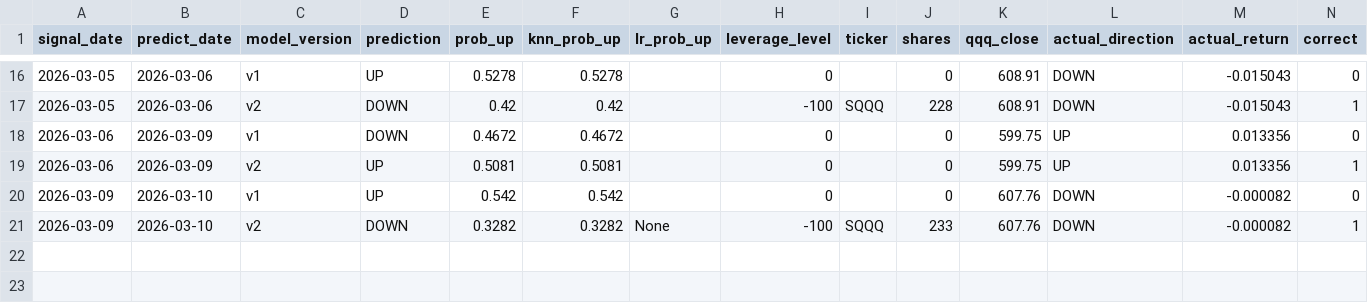
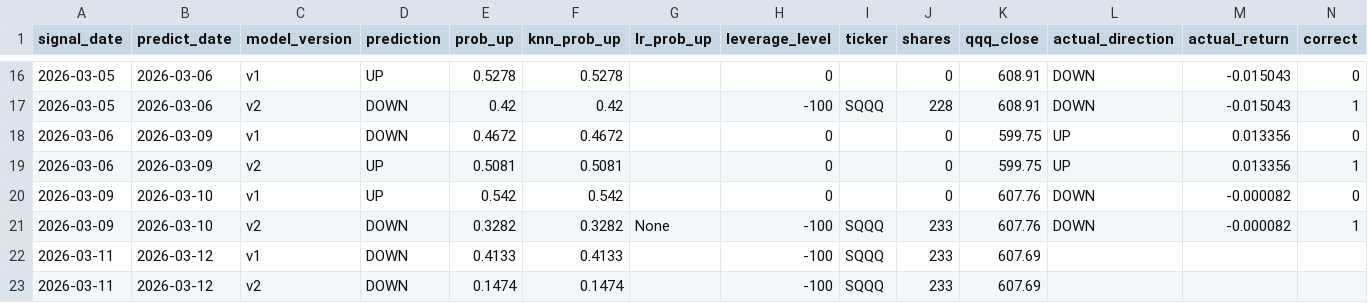
Before and after one commit to ailamma/knn-qqq-trading, a CSV file: signals/prediction_log.csv, drawn as a sheet; only a part is shown, gaps mark what is left out; rows hold the shown columns only; the diff names each change by its address in the sheet, - before the commit and + after, or states it on an @@ line.

```diff
--- a/signals/prediction_log.csv
+++ b/signals/prediction_log.csv
+row 22: 2026-03-11 | 2026-03-12 | v1 | DOWN | 0.4133 | 0.4133 |  | -100 | SQQQ | 233 | 607.69
+row 23: 2026-03-11 | 2026-03-12 | v2 | DOWN | 0.1474 | 0.1474 |  | -100 | SQQQ | 233 | 607.69
```
Also changed, not shown: 2 other files.
